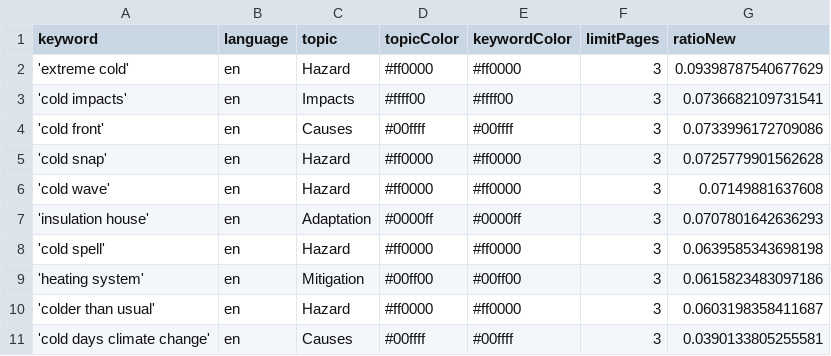
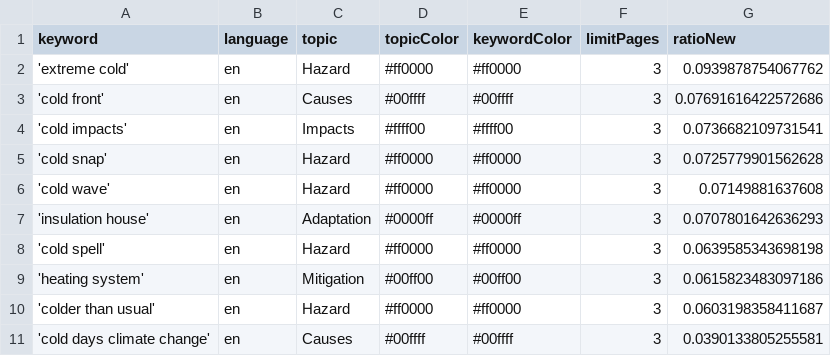
Before and after one commit to JW-news/ColdIsComing, a CSV file: keywords.csv, drawn as a sheet.

```diff
--- a/keywords.csv
+++ b/keywords.csv
@@ -1,5 +1,5 @@
 keyword,language,topic,topicColor,keywordColor,limitPages,ratioNew
-'extreme cold',en,Hazard,#ff0000,#ff0000,3,0.09398787540677629
+'extreme cold',en,Hazard,#ff0000,#ff0000,3,0.0939878754067762
+'cold front',en,Causes,#00ffff,#00ffff,3,0.07691616422572686
 'cold impacts',en,Impacts,#ffff00,#ffff00,3,0.0736682109731541
-'cold front',en,Causes,#00ffff,#00ffff,3,0.0733996172709086
 'cold snap',en,Hazard,#ff0000,#ff0000,3,0.0725779901562628
```
Also changed, not shown: csv/news_2026_01.csv, csv/news_2026_02.csv.
